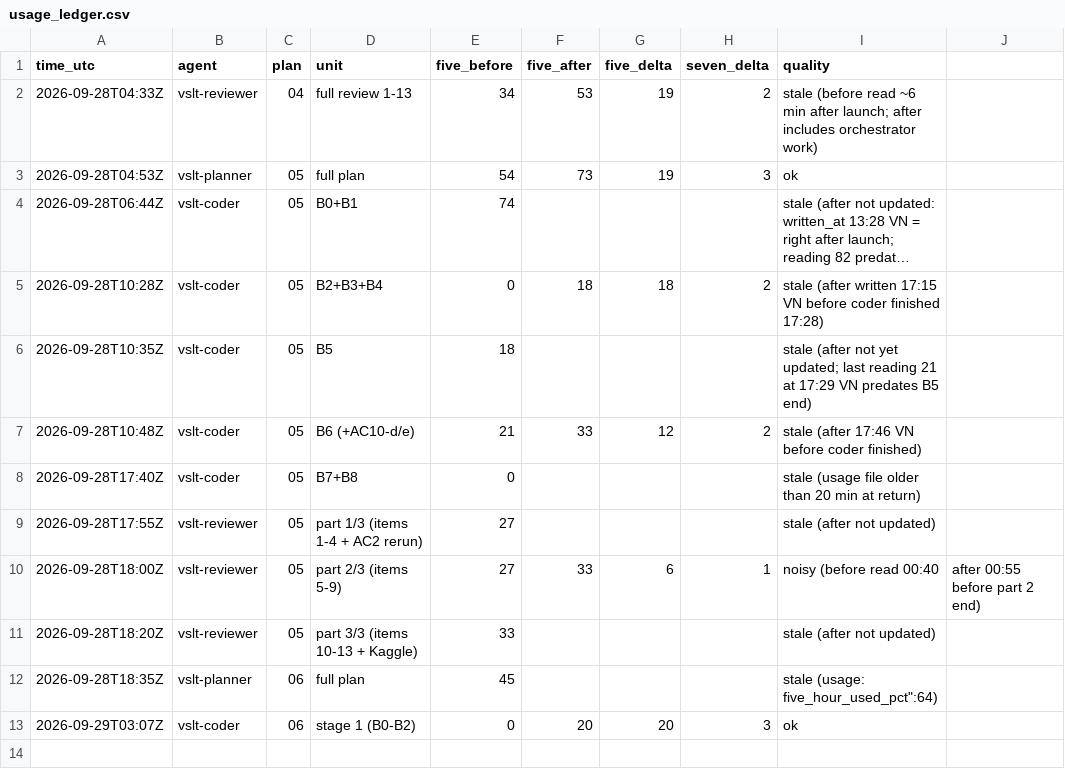
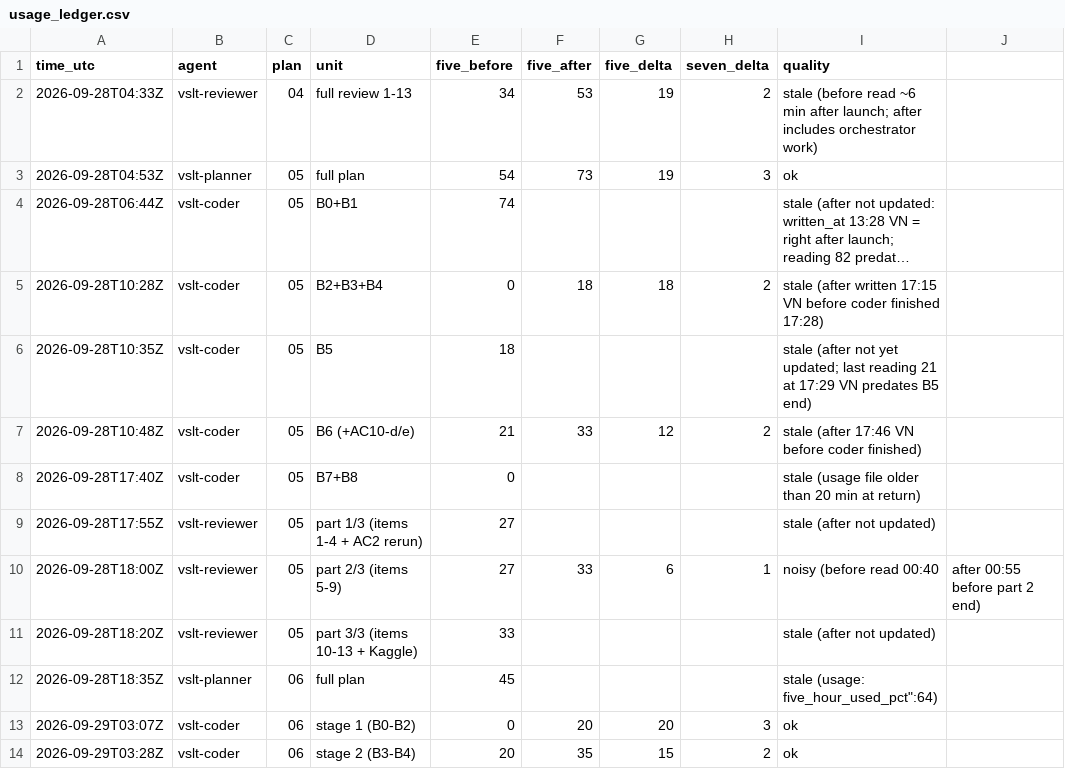
Before and after one commit to sampham-AIstudy/Vietnamese-Sign-Language-Translator, a CSV file: docs/usage_ledger.csv, drawn as a sheet; long unchanged cells end in ….

```diff
--- a/docs/usage_ledger.csv
+++ b/docs/usage_ledger.csv
@@ -13 +13,2 @@ time_utc,agent,plan,unit,five_before,five_after,five_delta,seven_delta,quality
 2026-09-29T03:07Z,vslt-coder,06,stage 1 (B0-B2),0,20,20,3,ok
+2026-09-29T03:28Z,vslt-coder,06,stage 2 (B3-B4),20,35,15,2,ok
```
Also changed, not shown: 1 other file.
